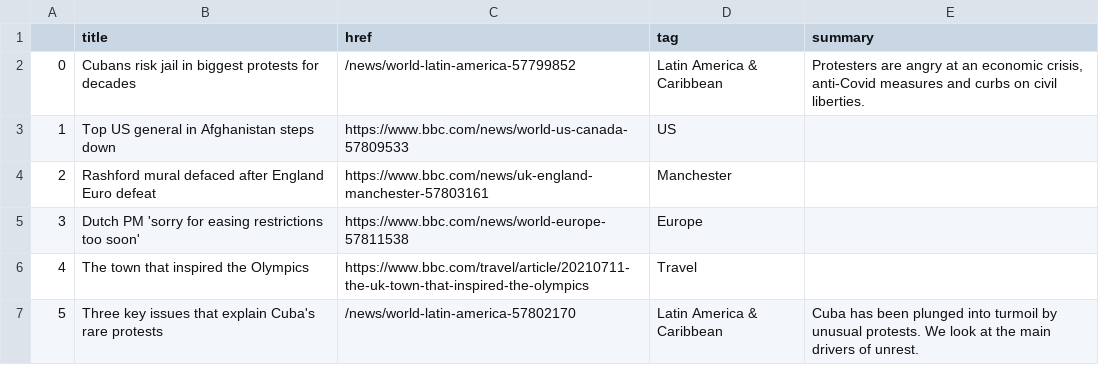
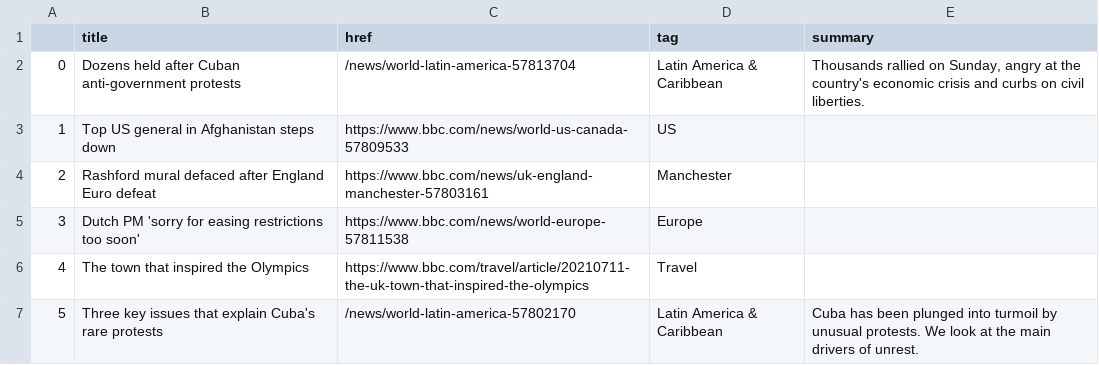
Before and after one commit to swatiyengar/automatic-scraper, a CSV file: bbc-headlines.csv, drawn as a sheet; only a part is shown.

```diff
--- a/bbc-headlines.csv
+++ b/bbc-headlines.csv
@@ -1,3 +1,3 @@
 ,title,href,tag,summary
-0,Cubans risk jail in biggest protests for decades,/news/world-latin-america-57799852,Latin America & Caribbean,"Protesters are angry at an economic crisis, anti-Covid measures and curbs on civil liberties."
+0,Dozens held after Cuban anti-government protests,/news/world-latin-america-57813704,Latin America & Caribbean,"Thousands rallied on Sunday, angry at the country's economic crisis and curbs on civil liberties."
 1,Top US general in Afghanistan steps down,https://www.bbc.com/news/world-us-canada-57809533,US,
```
